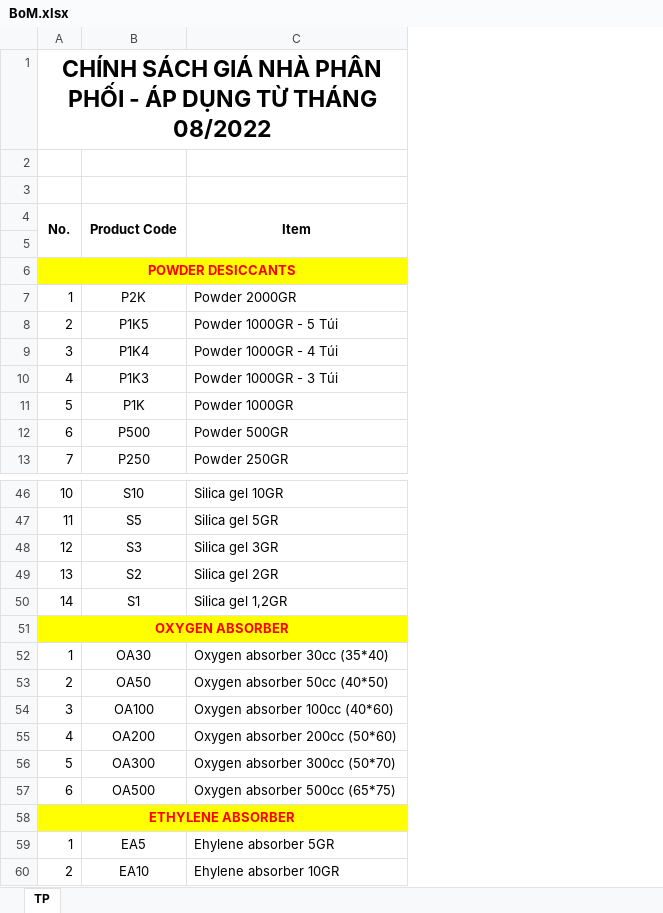
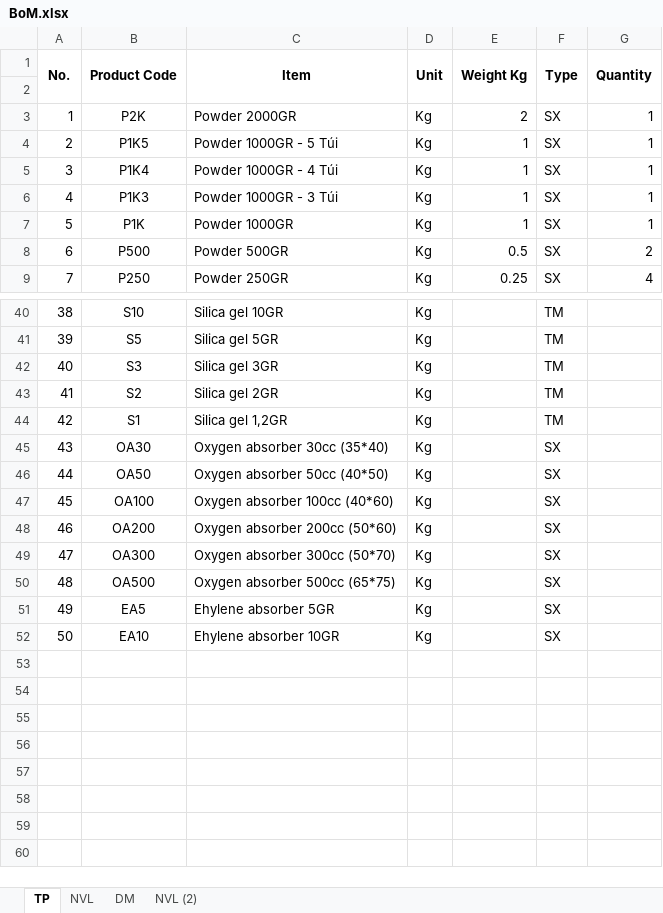
Before and after one commit to azadisoff/Desiccant, an Excel workbook: Manufacture/BoM.xlsx, sheet TP, drawn as a sheet; only a part is shown, gaps mark what is left out; values as stored, in another font and other column widths than the file's, no borders; removed rows and columns are numbered as before the commit, all else as after; the diff covers the shown part only; the diff names each change by its address in the sheet, - before the commit and + after, or states it on an @@ line.

```diff
--- a/Manufacture/BoM.xlsx (sheet TP)
+++ b/Manufacture/BoM.xlsx (sheet TP)
+sheet tab: NVL
+sheet tab: DM
+sheet tab: NVL (2)
+column D (Unit), rows 3-9: all Kg; rows 40-52: all Kg
+column E (Weight Kg), rows 3-9: 2 | 1 | 1 | 1 | 1 | 0.5 | 0.25
+column F (Type), rows 3-9: all SX; rows 40-52: TM | TM | TM | TM | TM | SX | SX | SX | SX | SX | SX | SX | SX
+column G (Quantity), rows 3-9: 1 | 1 | 1 | 1 | 1 | 2 | 4
-row 1: CHÍNH SÁCH GIÁ NHÀ PHÂN PHỐI - ÁP DỤNG TỪ THÁNG 08/2022
-row 2: (empty)
-row 3: (empty)
-row 6: POWDER DESICCANTS
-A40 (No.): 10
+A40 (No.): 38
-A41 (No.): 11
+A41 (No.): 39
-A42 (No.): 12
+A42 (No.): 40
-A43 (No.): 13
+A43 (No.): 41
-A44 (No.): 14
+A44 (No.): 42
-row 51: OXYGEN ABSORBER
-A45 (No.): 1
+A45 (No.): 43
-A46 (No.): 2
+A46 (No.): 44
-A47 (No.): 3
+A47 (No.): 45
-A48 (No.): 4
+A48 (No.): 46
-A49 (No.): 5
+A49 (No.): 47
-A50 (No.): 6
+A50 (No.): 48
-row 58: ETHYLENE ABSORBER
-A51 (No.): 1
+A51 (No.): 49
-A52 (No.): 2
+A52 (No.): 50
```
Also changed, not shown: 2 removed rows and 22 edited cells elsewhere in this sheet.
